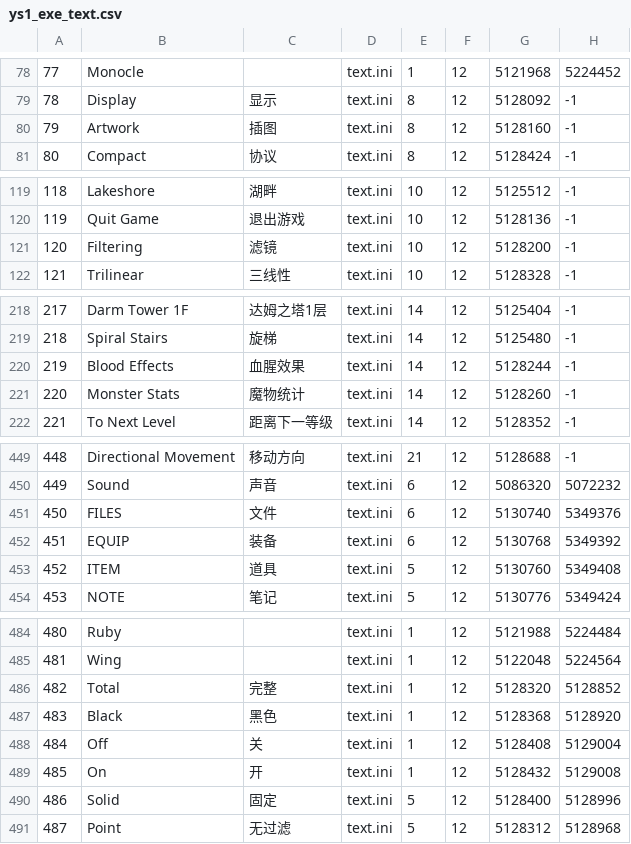
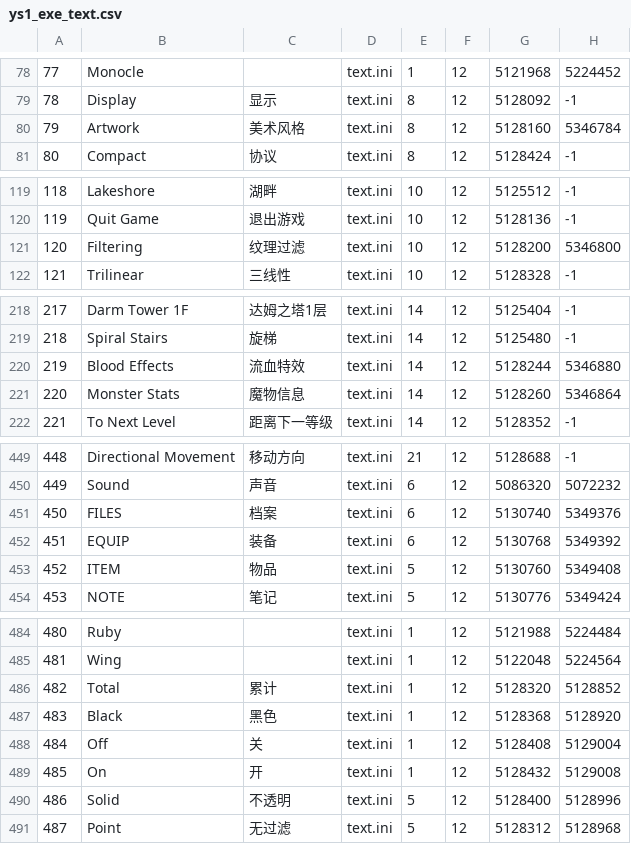
Before and after one commit to sculpture9/YS1CnvtTool, a CSV file: YS1TextTool/work/source/ys1_exe_text.csv, drawn as a sheet; only a part is shown, gaps mark what is left out; the diff covers the shown part only.

Commit message:
feat:update data

```diff
--- a/YS1TextTool/work/source/ys1_exe_text.csv
+++ b/YS1TextTool/work/source/ys1_exe_text.csv
@@ -79,3 +79,3 @@
 78,"Display","显示","text.ini",8,12,5128092,-1,
-79,"Artwork","插图","text.ini",8,12,5128160,-1,
+79,"Artwork","美术风格","text.ini",8,12,5128160,5346784,
 80,"Compact","协议","text.ini",8,12,5128424,-1,
@@ -120,3 +120,3 @@
 119,"Quit Game","退出游戏","text.ini",10,12,5128136,-1,
-120,"Filtering","滤镜","text.ini",10,12,5128200,-1,
+120,"Filtering","纹理过滤","text.ini",10,12,5128200,5346800,
 121,"Trilinear","三线性","text.ini",10,12,5128328,-1,
@@ -219,4 +219,4 @@
 218,"Spiral Stairs","旋梯","text.ini",14,12,5125480,-1,
-219,"Blood Effects","血腥效果","text.ini",14,12,5128244,-1,
-220,"Monster Stats","魔物统计","text.ini",14,12,5128260,-1,
+219,"Blood Effects","流血特效","text.ini",14,12,5128244,5346880,
+220,"Monster Stats","魔物信息","text.ini",14,12,5128260,5346864,
 221,"To Next Level","距离下一等级","text.ini",14,12,5128352,-1,
@@ -450,5 +450,5 @@
 449,"Sound","声音","text.ini",6,12,5086320,5072232,
-450,"FILES","文件","text.ini",6,12,5130740,5349376,
+450,"FILES","档案","text.ini",6,12,5130740,5349376,
 451,"EQUIP","装备","text.ini",6,12,5130768,5349392,
-452,"ITEM","道具","text.ini",5,12,5130760,5349408,
+452,"ITEM","物品","text.ini",5,12,5130760,5349408,
 453,"NOTE","笔记","text.ini",5,12,5130776,5349424,
@@ -485,3 +485,3 @@
 481,"Wing","","text.ini",1,12,5122048,5224564,
-482,"Total","完整","text.ini",1,12,5128320,5128852,
+482,"Total","累计","text.ini",1,12,5128320,5128852,
 483,"Black","黑色","text.ini",1,12,5128368,5128920,
@@ -489,3 +489,3 @@
 485,"On","开","text.ini",1,12,5128432,5129008,
-486,"Solid","固定","text.ini",5,12,5128400,5128996,
+486,"Solid","不透明","text.ini",5,12,5128400,5128996,
 487,"Point","无过滤","text.ini",5,12,5128312,5128968,
```
Also changed, not shown: 5 edited cells elsewhere in this file, 1 other file.
